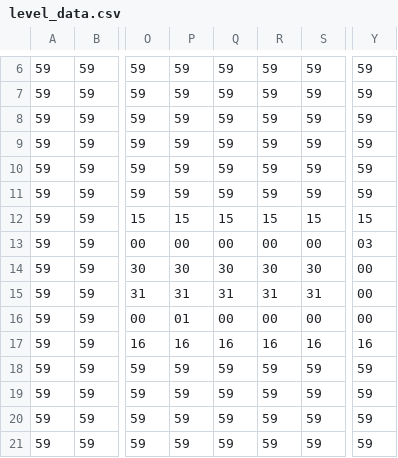
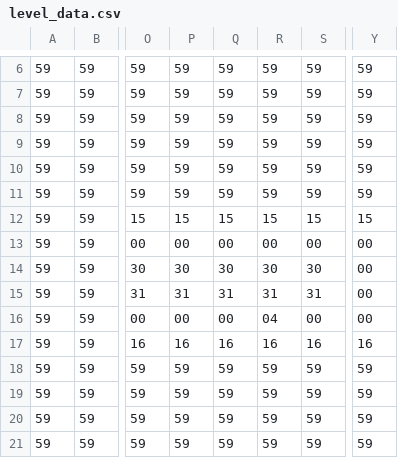
Before and after one commit to HugoM25/PacmanAI50, a CSV file: pacman_game/res/level2/level_data.csv, drawn as a sheet; only a part is shown, gaps mark what is left out; the diff names each change by its address in the sheet, - before the commit and + after, or states it on an @@ line.

```diff
--- a/pacman_game/res/level2/level_data.csv
+++ b/pacman_game/res/level2/level_data.csv
-Y13: 03
+Y13: 00
-P16: 01
+P16: 00
-R16: 00
+R16: 04
```
Also changed, not shown: 14 other files.
